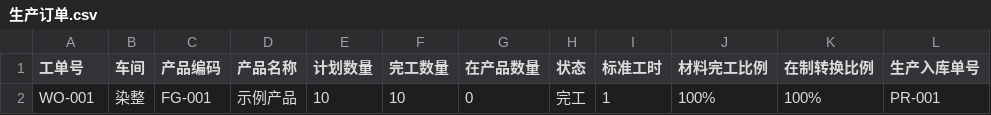
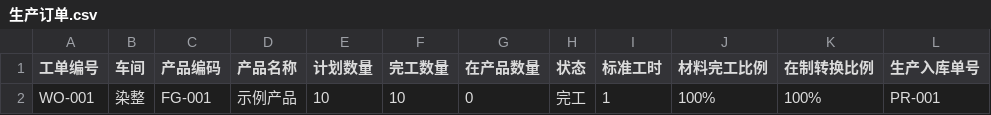
Before and after one commit to clarkwang1980/cost-settlement-platform, a CSV file: sample_templates/生产订单.csv, drawn as a sheet.

```diff
--- a/sample_templates/生产订单.csv
+++ b/sample_templates/生产订单.csv
@@ -1,2 +1,2 @@
-工单号,车间,产品编码,产品名称,计划数量,完工数量,在产品数量,状态,标准工时,材料完工比例,在制转换比例,生产入库单号
+工单编号,车间,产品编码,产品名称,计划数量,完工数量,在产品数量,状态,标准工时,材料完工比例,在制转换比例,生产入库单号
 WO-001,染整,FG-001,示例产品,10,10,0,完工,1,100%,100%,PR-001
```
Also changed, not shown: 9 other files.
